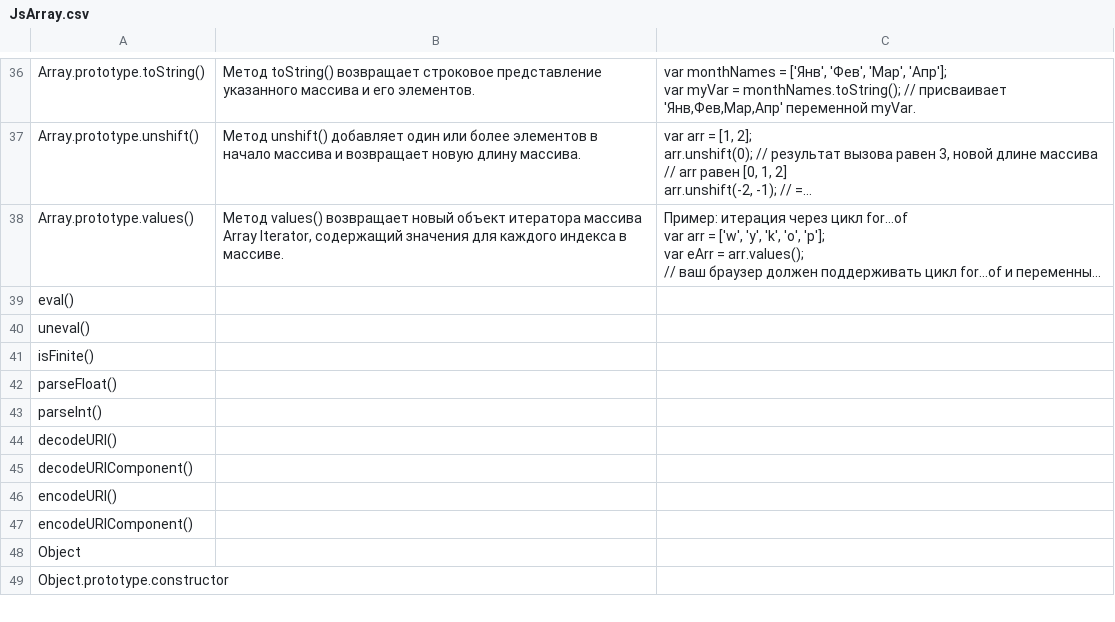
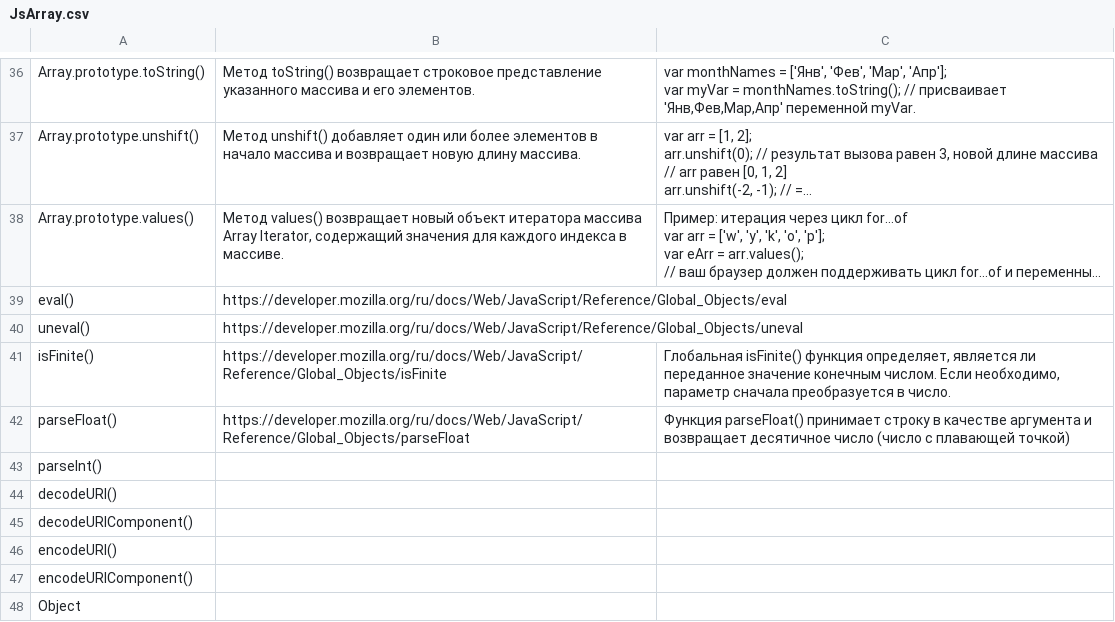
Before and after one commit to Tav25/JS, a CSV file: js/JsArray.csv, drawn as a sheet; only a part is shown, gaps mark what is left out; the shorter side is filled out with more unchanged rows; long unchanged cells end in …; the diff names each change by its address in the sheet, - before the commit and + after, or states it on an @@ line.

Commit message:
update

```diff
--- a/js/JsArray.csv
+++ b/js/JsArray.csv
-B39: (empty)
+B39: https://developer.mozilla.org/ru/docs/Web/JavaScript/Reference/Global_Objects/eval
-B40: (empty)
+B40: https://developer.mozilla.org/ru/docs/Web/JavaScript/Reference/Global_Objects/uneval
-B41: (empty)
+B41: https://developer.mozilla.org/ru/docs/Web/JavaScript/Reference/Global_Objects/isFinite
-C41: (empty)
+C41: Глобальная isFinite() функция определяет, является ли переданное значение конечным числом. Если необходимо, параметр сначала преобразуется в число.
-B42: (empty)
+B42: https://developer.mozilla.org/ru/docs/Web/JavaScript/Reference/Global_Objects/parseFloat
-C42: (empty)
+C42: Функция parseFloat() принимает строку в качестве аргумента и возвращает десятичное число (число с плавающей точкой)
```
